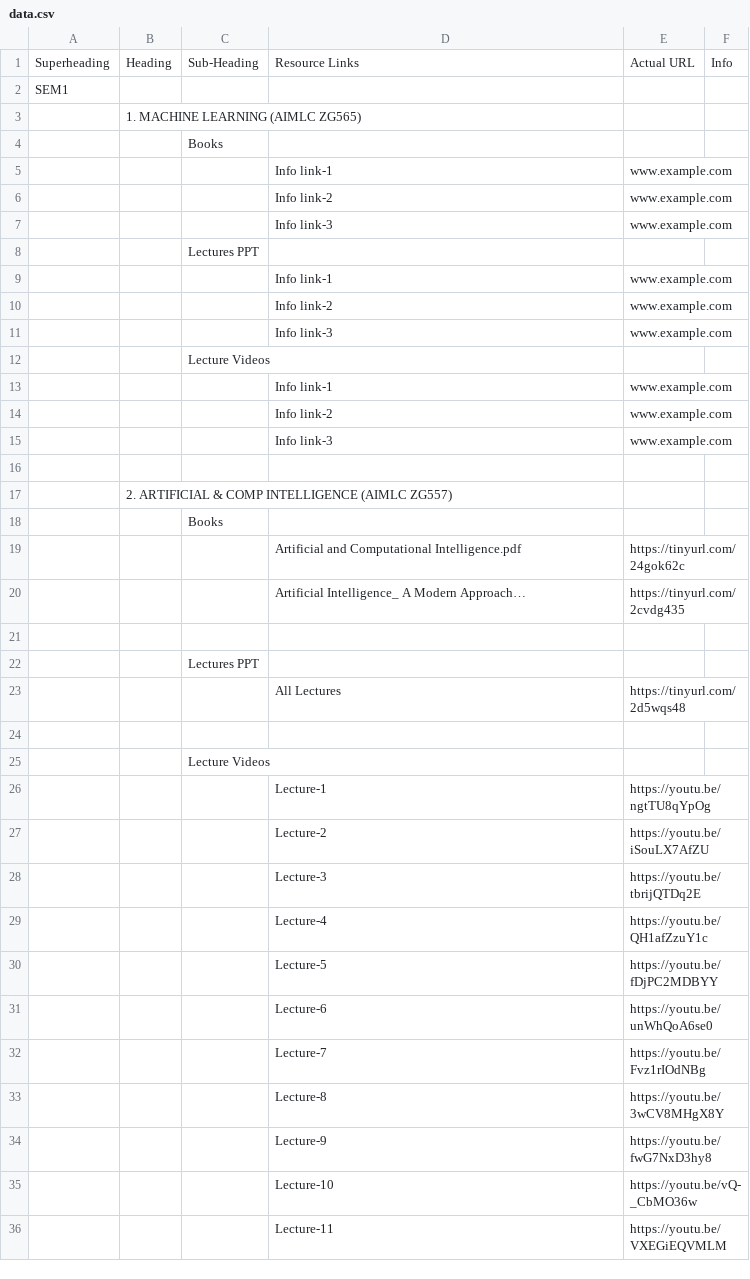
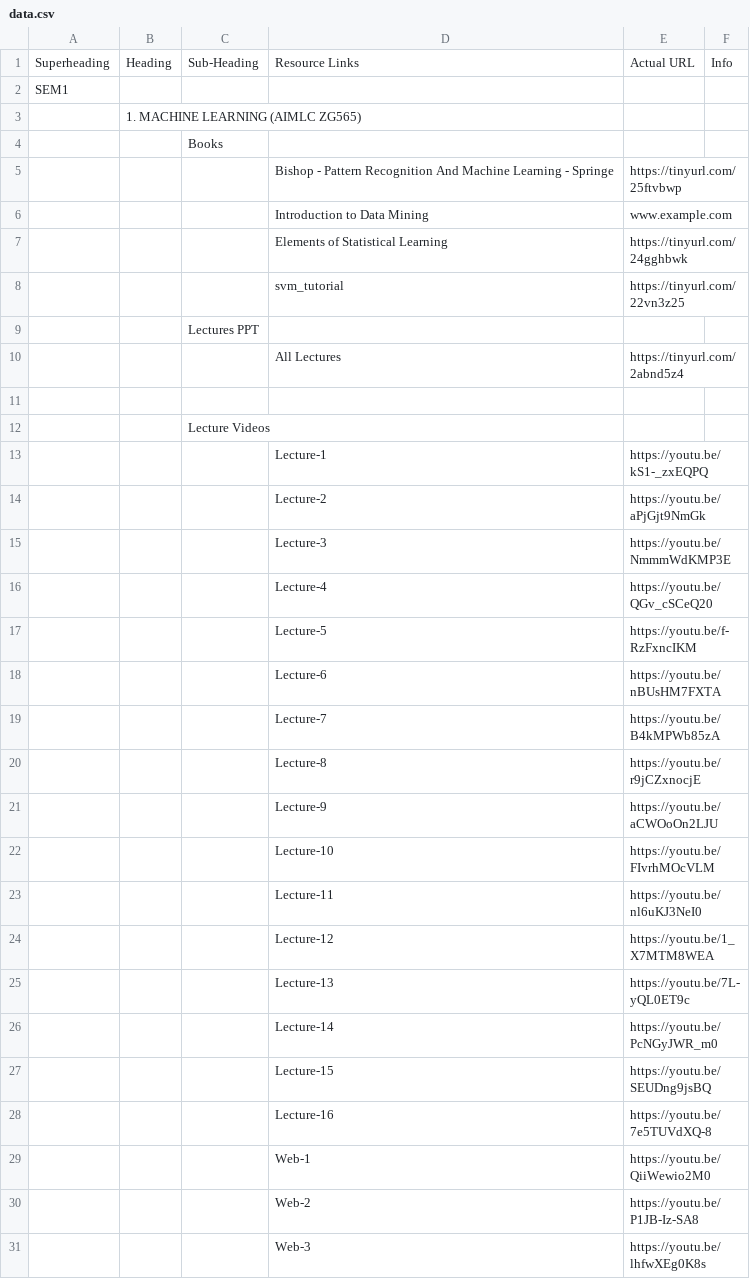
Before and after one commit to Isolatedislands/PapuaIsland, a CSV file: data.csv, drawn as a sheet; only a part is shown; the shorter side is filled out with more unchanged rows; the diff covers the shown part only.

Commit message:
ML

```diff
--- a/data.csv
+++ b/data.csv
@@ -4,12 +4,28 @@ SEM1,,,,,
 ,,"Books	",,,
-,,,Info link-1, www.example.com,
-,,,Info link-2, www.example.com,
-,,,Info link-3, www.example.com,
+,,,Bishop - Pattern Recognition And Machine Learning - Springe,https://tinyurl.com/25ftvbwp,
+,,,Introduction to Data Mining, www.example.com,
+,,,Elements of Statistical Learning,https://tinyurl.com/24gghbwk,
+,,,svm_tutorial,https://tinyurl.com/22vn3z25,
 ,,"Lectures PPT	",,,
-,,,Info link-1, www.example.com,
-,,,Info link-2, www.example.com,
-,,,Info link-3, www.example.com,
+,,,All Lectures,https://tinyurl.com/2abnd5z4,
+,,,,,
 ,,"Lecture Videos	",,,
-,,,Info link-1, www.example.com,
-,,,Info link-2, www.example.com,
-,,,Info link-3, www.example.com,
+,,,Lecture-1,https://youtu.be/kS1-_zxEQPQ,
+,,,Lecture-2,https://youtu.be/aPjGjt9NmGk,
+,,,Lecture-3,https://youtu.be/NmmmWdKMP3E,
+,,,Lecture-4,https://youtu.be/QGv_cSCeQ20,
+,,,Lecture-5,https://youtu.be/f-RzFxncIKM,
+,,,Lecture-6,https://youtu.be/nBUsHM7FXTA,
+,,,Lecture-7,https://youtu.be/B4kMPWb85zA,
+,,,Lecture-8,https://youtu.be/r9jCZxnocjE,
+,,,Lecture-9,https://youtu.be/aCWOoOn2LJU,
+,,,Lecture-10,https://youtu.be/FIvrhMOcVLM,
+,,,Lecture-11,https://youtu.be/nl6uKJ3NeI0,
+,,,Lecture-12,https://youtu.be/1_X7MTM8WEA,
+,,,Lecture-13,https://youtu.be/7L-yQL0ET9c,
+,,,Lecture-14,https://youtu.be/PcNGyJWR_m0,
+,,,Lecture-15,https://youtu.be/SEUDng9jsBQ,
+,,,Lecture-16,https://youtu.be/7e5TUVdXQ-8,
+,,,Web-1,https://youtu.be/QiiWewio2M0,
+,,,Web-2,https://youtu.be/P1JB-Iz-SA8,
+,,,Web-3,https://youtu.be/lhfwXEg0K8s,
```
Also changed, not shown: 1 added row elsewhere in this file.
